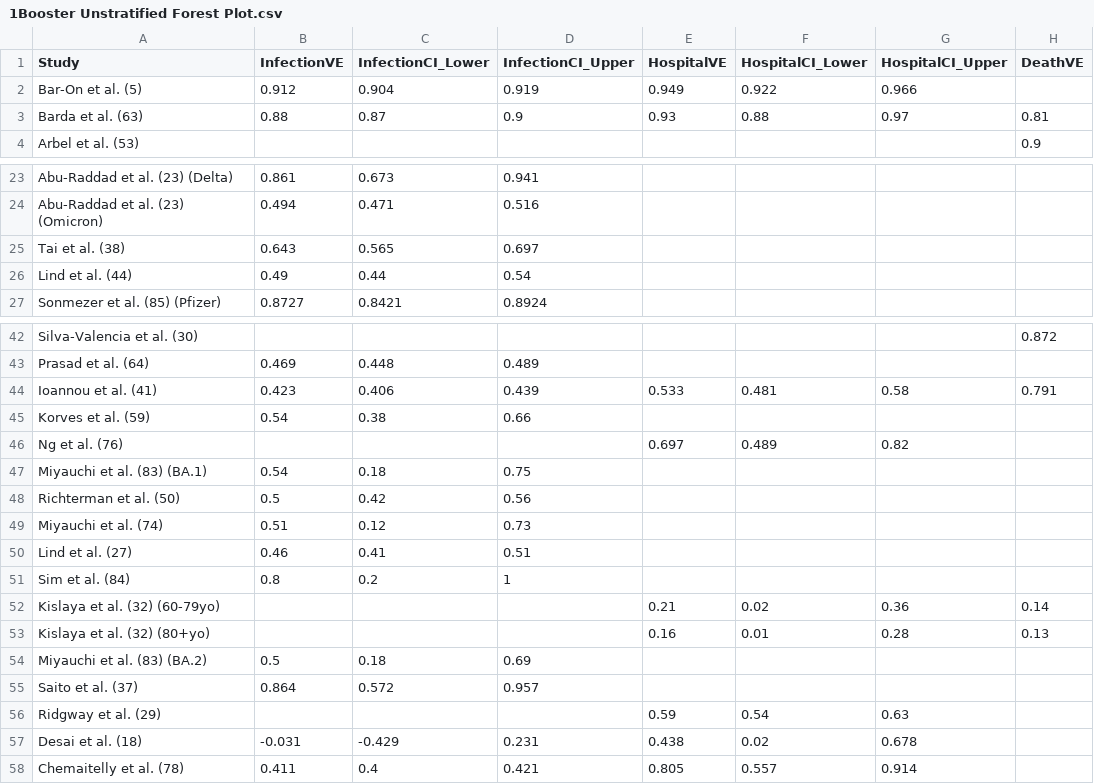
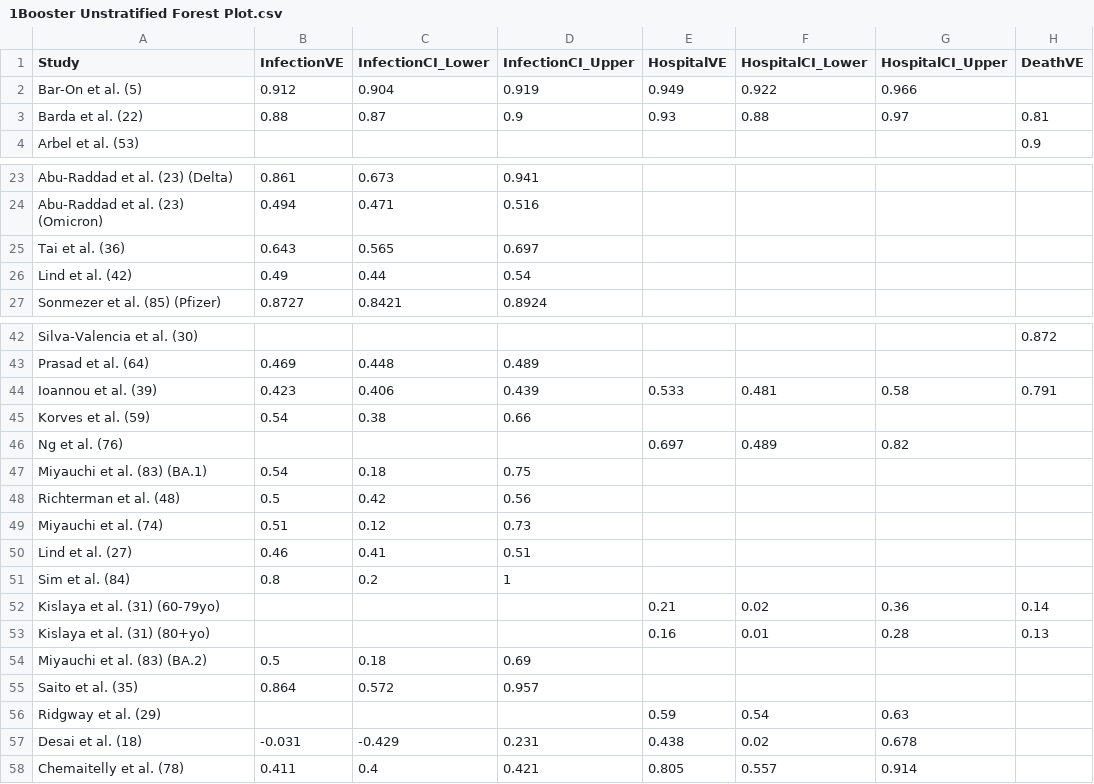
Before and after one commit to smeah/COVID19BoosterVE, a CSV file: Literature Review Files & Code/Main Literature Review/1Booster Unstratified Forest Plot.csv, drawn as a sheet; only a part is shown, gaps mark what is left out; the diff names each change by its address in the sheet, - before the commit and + after, or states it on an @@ line.

```diff
--- a/Literature Review Files & Code/Main Literature Review/1Booster Unstratified Forest Plot.csv
+++ b/Literature Review Files & Code/Main Literature Review/1Booster Unstratified Forest Plot.csv
-A3 (Study): Barda et al. (63)
+A3 (Study): Barda et al. (22)
-A25 (Study): Tai et al. (38)
+A25 (Study): Tai et al. (36)
-A26 (Study): Lind et al. (44)
+A26 (Study): Lind et al. (42)
-A44 (Study): Ioannou et al. (41)
+A44 (Study): Ioannou et al. (39)
-A48 (Study): Richterman et al. (50)
+A48 (Study): Richterman et al. (48)
-A52 (Study): Kislaya et al. (32) (60-79yo)
+A52 (Study): Kislaya et al. (31) (60-79yo)
-A53 (Study): Kislaya et al. (32) (80+yo)
+A53 (Study): Kislaya et al. (31) (80+yo)
-A55 (Study): Saito et al. (37)
+A55 (Study): Saito et al. (35)
```
Also changed, not shown: Literature Review Files & Code/Main Literature Review/1Booster 1Month Forest Plot.csv, Literature Review Files & Code/Main Literature Review/1Booster 2Month Forest Plot.csv, 37 other files.
